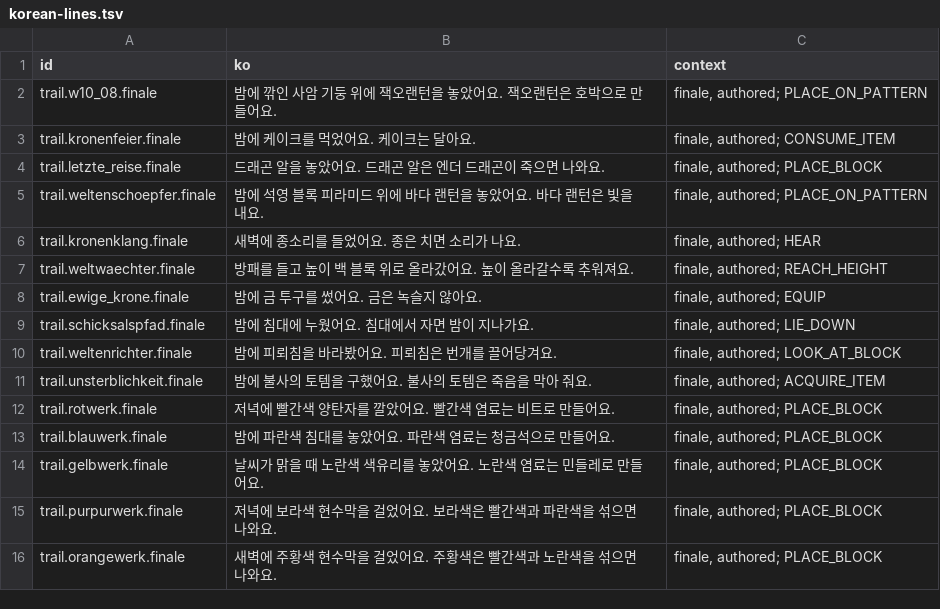
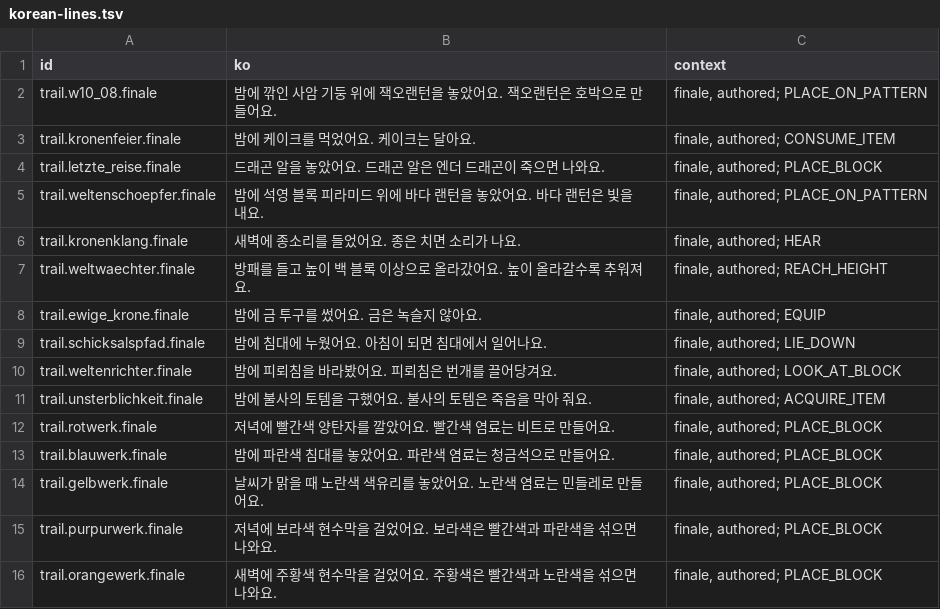
Before and after one commit to leks2205/HangulQuest, a TSV file: content/batches/BATCH-028/korean-lines.tsv, drawn as a sheet.

```diff
--- a/content/batches/BATCH-028/korean-lines.tsv
+++ b/content/batches/BATCH-028/korean-lines.tsv
@@ -6,5 +6,5 @@ trail.weltenschoepfer.finale	밤에 석영 블록 피라미드 위에 바다 랜
 trail.kronenklang.finale	새벽에 종소리를 들었어요. 종은 치면 소리가 나요.	finale, authored; HEAR
-trail.weltwaechter.finale	방패를 들고 높이 백 블록 위로 올라갔어요. 높이 올라갈수록 추워져요.	finale, authored; REACH_HEIGHT
+trail.weltwaechter.finale	방패를 들고 높이 백 블록 이상으로 올라갔어요. 높이 올라갈수록 추워져요.	finale, authored; REACH_HEIGHT
 trail.ewige_krone.finale	밤에 금 투구를 썼어요. 금은 녹슬지 않아요.	finale, authored; EQUIP
-trail.schicksalspfad.finale	밤에 침대에 누웠어요. 침대에서 자면 밤이 지나가요.	finale, authored; LIE_DOWN
+trail.schicksalspfad.finale	밤에 침대에 누웠어요. 아침이 되면 침대에서 일어나요.	finale, authored; LIE_DOWN
 trail.weltenrichter.finale	밤에 피뢰침을 바라봤어요. 피뢰침은 번개를 끌어당겨요.	finale, authored; LOOK_AT_BLOCK
```
Also changed, not shown: content/korean/pronunciation-review.tsv, 12 other files.
